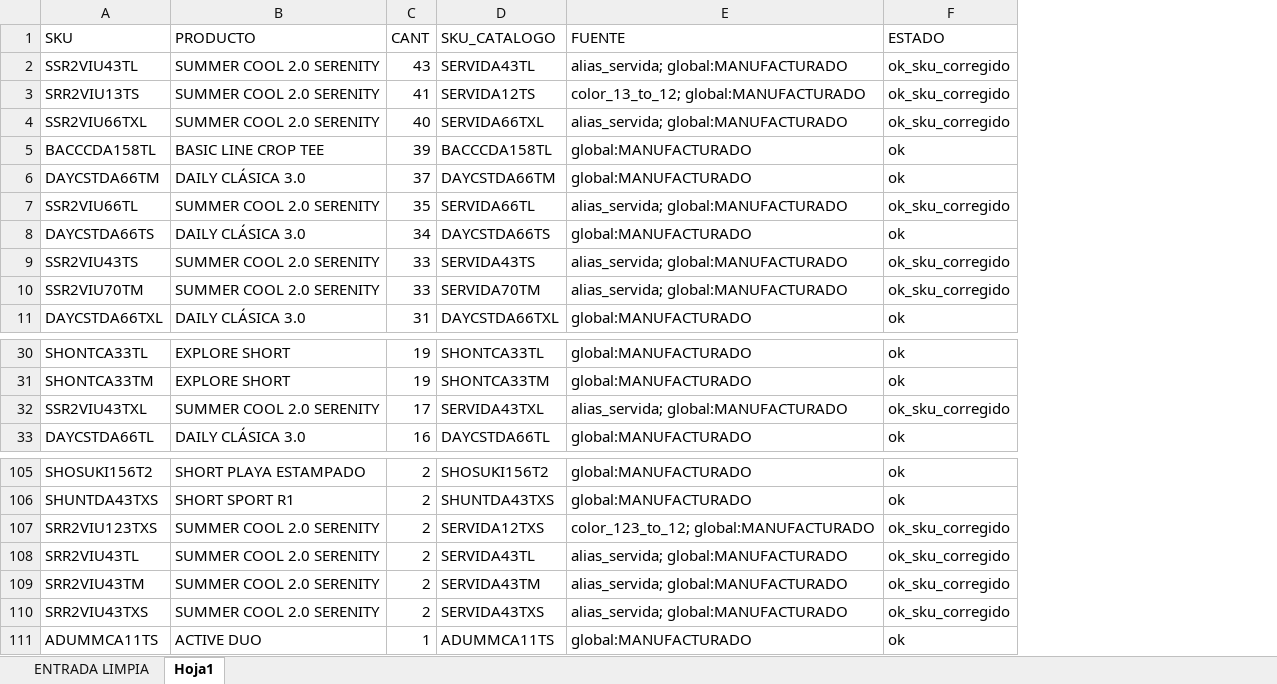
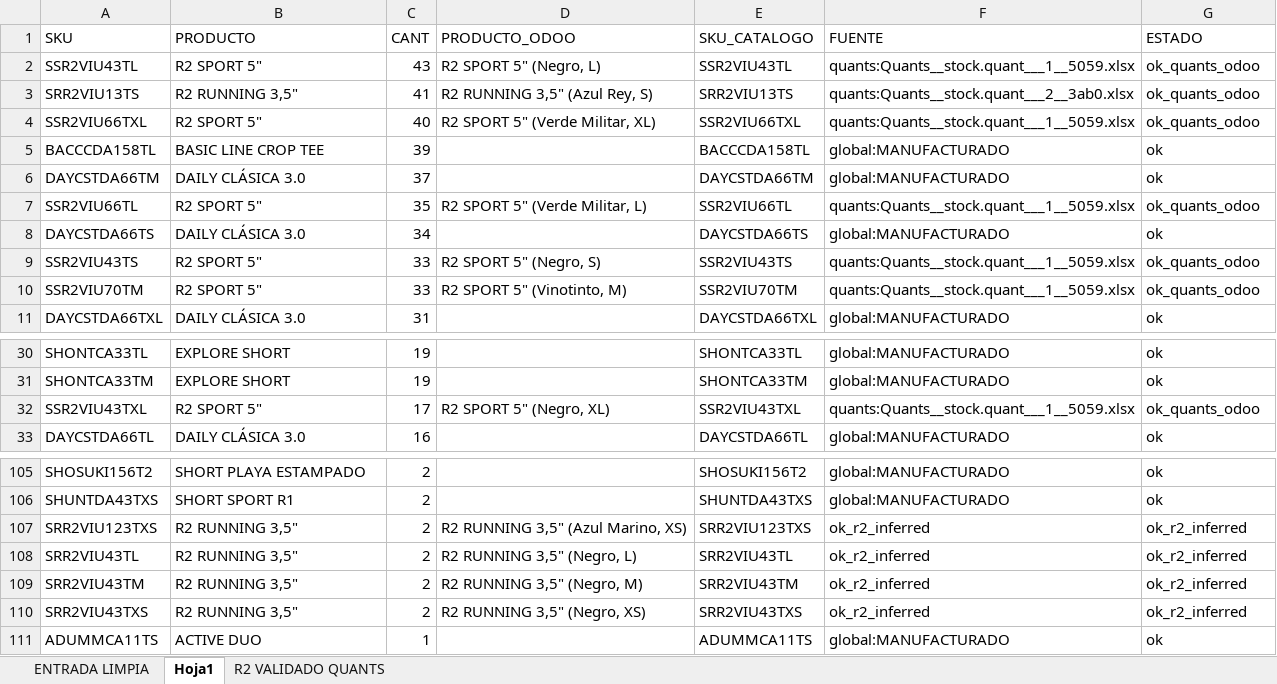
Before and after one commit to scm-svg/Data-Analyst, an Excel workbook: output/SKU_ENTRADA_ALMACEN_completado.xlsx, sheet Hoja1, drawn as a sheet; only a part is shown, gaps mark what is left out; values as stored, in another font and other column widths than the file's, no borders; addresses are those after the commit; the diff covers the shown part only; the diff names each change by its address in the sheet, - before the commit and + after, or states it on an @@ line.

```diff
--- a/output/SKU_ENTRADA_ALMACEN_completado.xlsx (sheet Hoja1)
+++ b/output/SKU_ENTRADA_ALMACEN_completado.xlsx (sheet Hoja1)
+sheet tab: R2 VALIDADO QUANTS
+column D (PRODUCTO_ODOO), rows 2-10: R2 SPORT 5" (Negro, L) | R2 RUNNING 3,5" (Azul Rey, S) | R2 SPORT 5" (Verde Militar, XL) |  |  | R2 SPORT 5" (Verde Militar, L) |  | R2 SPORT 5" (Negro, S) | R2 SPORT 5" (Vinotinto, M); row 32: R2 SPORT 5" (Negro, XL); rows 107-110: R2 RUNNING 3,5" (Azul Marino, XS) | R2 RUNNING 3,5" (Negro, L) | R2 RUNNING 3,5" (Negro, M) | R2 RUNNING 3,5" (Negro, XS)
-B2 (PRODUCTO): SUMMER COOL 2.0 SERENITY
+B2 (PRODUCTO): R2 SPORT 5"
-E2 (SKU_CATALOGO): SERVIDA43TL
+E2 (SKU_CATALOGO): SSR2VIU43TL
-F2 (FUENTE): alias_servida; global:MANUFACTURADO
+F2 (FUENTE): quants:Quants__stock.quant___1__5059.xlsx
-G2:G4 (ESTADO): ok_sku_corregido
+G2:G4 (ESTADO): ok_quants_odoo
-B3 (PRODUCTO): SUMMER COOL 2.0 SERENITY
+B3 (PRODUCTO): R2 RUNNING 3,5"
-E3 (SKU_CATALOGO): SERVIDA12TS
+E3 (SKU_CATALOGO): SRR2VIU13TS
-F3 (FUENTE): color_13_to_12; global:MANUFACTURADO
+F3 (FUENTE): quants:Quants__stock.quant___2__3ab0.xlsx
-B4 (PRODUCTO): SUMMER COOL 2.0 SERENITY
+B4 (PRODUCTO): R2 SPORT 5"
-E4 (SKU_CATALOGO): SERVIDA66TXL
+E4 (SKU_CATALOGO): SSR2VIU66TXL
-F4 (FUENTE): alias_servida; global:MANUFACTURADO
+F4 (FUENTE): quants:Quants__stock.quant___1__5059.xlsx
-B7 (PRODUCTO): SUMMER COOL 2.0 SERENITY
+B7 (PRODUCTO): R2 SPORT 5"
-E7 (SKU_CATALOGO): SERVIDA66TL
+E7 (SKU_CATALOGO): SSR2VIU66TL
-F7 (FUENTE): alias_servida; global:MANUFACTURADO
+F7 (FUENTE): quants:Quants__stock.quant___1__5059.xlsx
-G7 (ESTADO): ok_sku_corregido
+G7 (ESTADO): ok_quants_odoo
-B9:B10 (PRODUCTO): SUMMER COOL 2.0 SERENITY
+B9:B10 (PRODUCTO): R2 SPORT 5"
-E9 (SKU_CATALOGO): SERVIDA43TS
+E9 (SKU_CATALOGO): SSR2VIU43TS
-F9:F10 (FUENTE): alias_servida; global:MANUFACTURADO
+F9:F10 (FUENTE): quants:Quants__stock.quant___1__5059.xlsx
-G9:G10 (ESTADO): ok_sku_corregido
+G9:G10 (ESTADO): ok_quants_odoo
-E10 (SKU_CATALOGO): SERVIDA70TM
+E10 (SKU_CATALOGO): SSR2VIU70TM
-B32 (PRODUCTO): SUMMER COOL 2.0 SERENITY
+B32 (PRODUCTO): R2 SPORT 5"
-E32 (SKU_CATALOGO): SERVIDA43TXL
+E32 (SKU_CATALOGO): SSR2VIU43TXL
-F32 (FUENTE): alias_servida; global:MANUFACTURADO
+F32 (FUENTE): quants:Quants__stock.quant___1__5059.xlsx
-G32 (ESTADO): ok_sku_corregido
+G32 (ESTADO): ok_quants_odoo
-B107:B110 (PRODUCTO): SUMMER COOL 2.0 SERENITY
+B107:B110 (PRODUCTO): R2 RUNNING 3,5"
-E107 (SKU_CATALOGO): SERVIDA12TXS
+E107 (SKU_CATALOGO): SRR2VIU123TXS
-F107 (FUENTE): color_123_to_12; global:MANUFACTURADO
+F107 (FUENTE): ok_r2_inferred
-G107:G110 (ESTADO): ok_sku_corregido
+G107:G110 (ESTADO): ok_r2_inferred
-E108 (SKU_CATALOGO): SERVIDA43TL
+E108 (SKU_CATALOGO): SRR2VIU43TL
-F108:F110 (FUENTE): alias_servida; global:MANUFACTURADO
+F108:F110 (FUENTE): ok_r2_inferred
-E109 (SKU_CATALOGO): SERVIDA43TM
+E109 (SKU_CATALOGO): SRR2VIU43TM
-E110 (SKU_CATALOGO): SERVIDA43TXS
+E110 (SKU_CATALOGO): SRR2VIU43TXS
```
Also changed, not shown: 26 edited cells elsewhere in this sheet, sheet ENTRADA LIMPIA, 3 other files.
